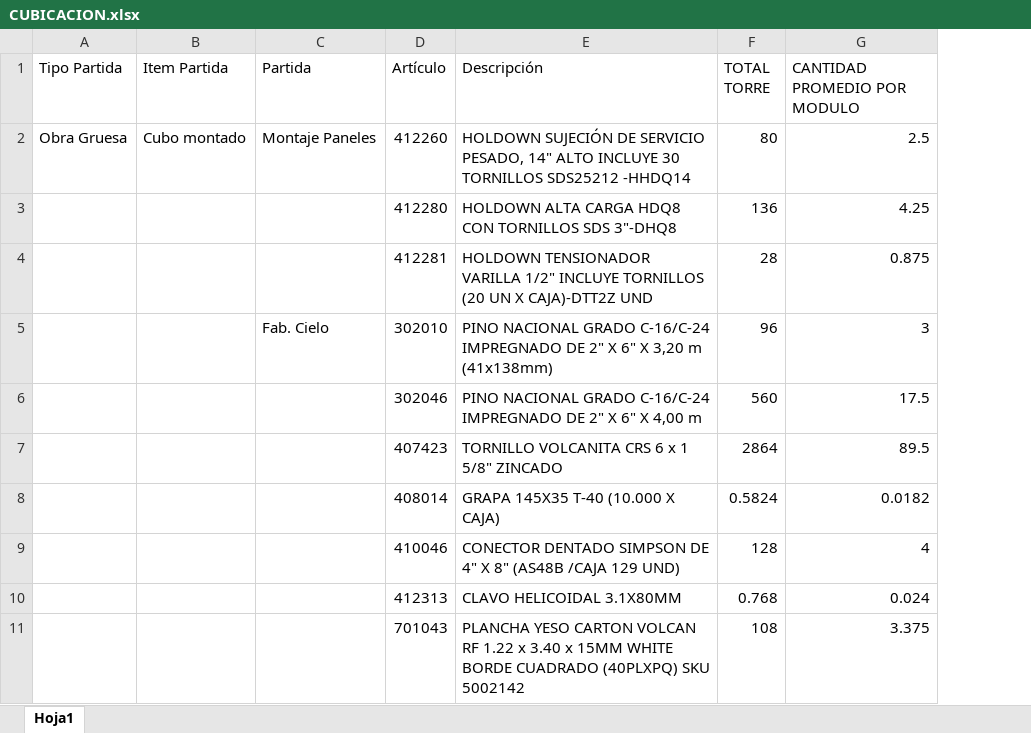
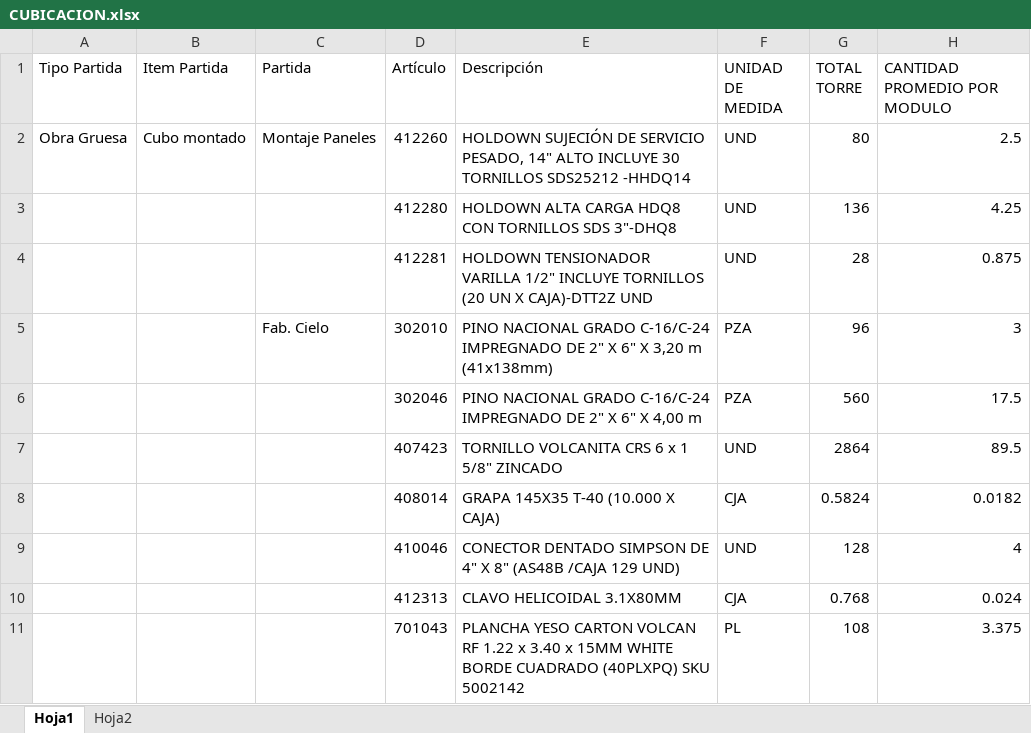
Before and after one commit to ArielPint/LA-CHACRA, an Excel workbook: data/CUBICACION.xlsx, sheet Hoja1, drawn as a sheet; only a part is shown; values as stored, in another font and other column widths than the file's, no borders; the diff names each change by its address in the sheet, - before the commit and + after, or states it on an @@ line.

```diff
--- a/data/CUBICACION.xlsx (sheet Hoja1)
+++ b/data/CUBICACION.xlsx (sheet Hoja1)
+sheet tab: Hoja2
+column F (UNIDAD DE MEDIDA), rows 2-11: UND | UND | UND | PZA | PZA | UND | CJA | UND | CJA | PL
```
Also changed, not shown: 1 other file.
